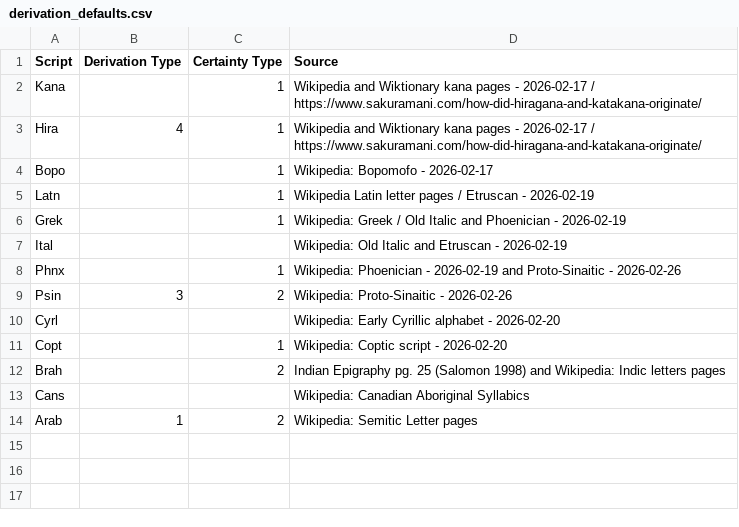
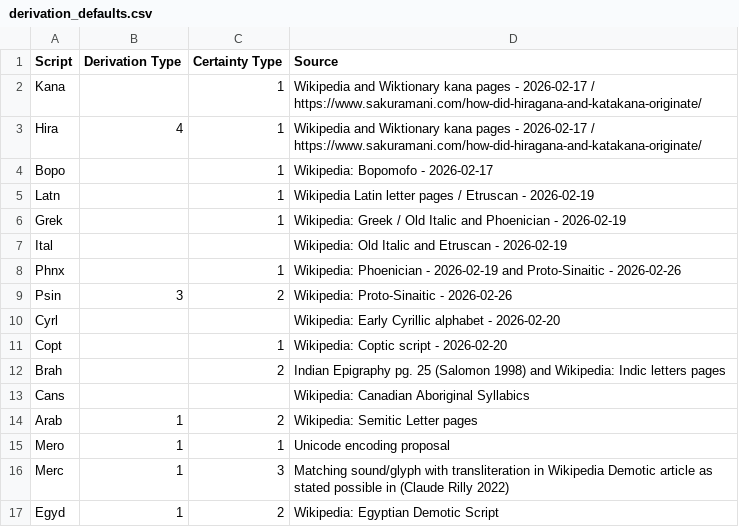
Before and after one commit to DPenner1/WritingSystemHistory, a CSV file: tools/database/resource/derivation_defaults.csv, drawn as a sheet; the diff names each change by its address in the sheet, - before the commit and + after, or states it on an @@ line.

Commit message:
Added demotic and meroitic derivations

```diff
--- a/tools/database/resource/derivation_defaults.csv
+++ b/tools/database/resource/derivation_defaults.csv
+row 15: Mero | 1 | 1 | Unicode encoding proposal
+row 16: Merc | 1 | 3 | Matching sound/glyph with transliteration in Wikipedia Demotic article as stated possible in (Claude Rilly 2022)
+row 17: Egyd | 1 | 2 | Wikipedia: Egyptian Demotic Script
```
Also changed, not shown: 5 other files.
